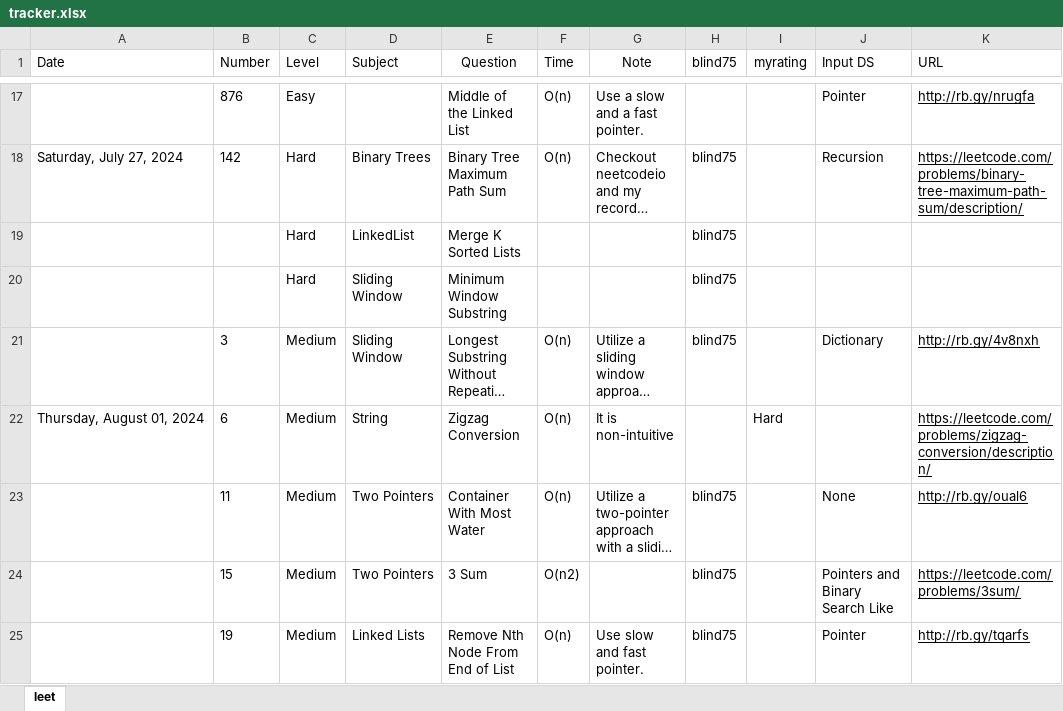
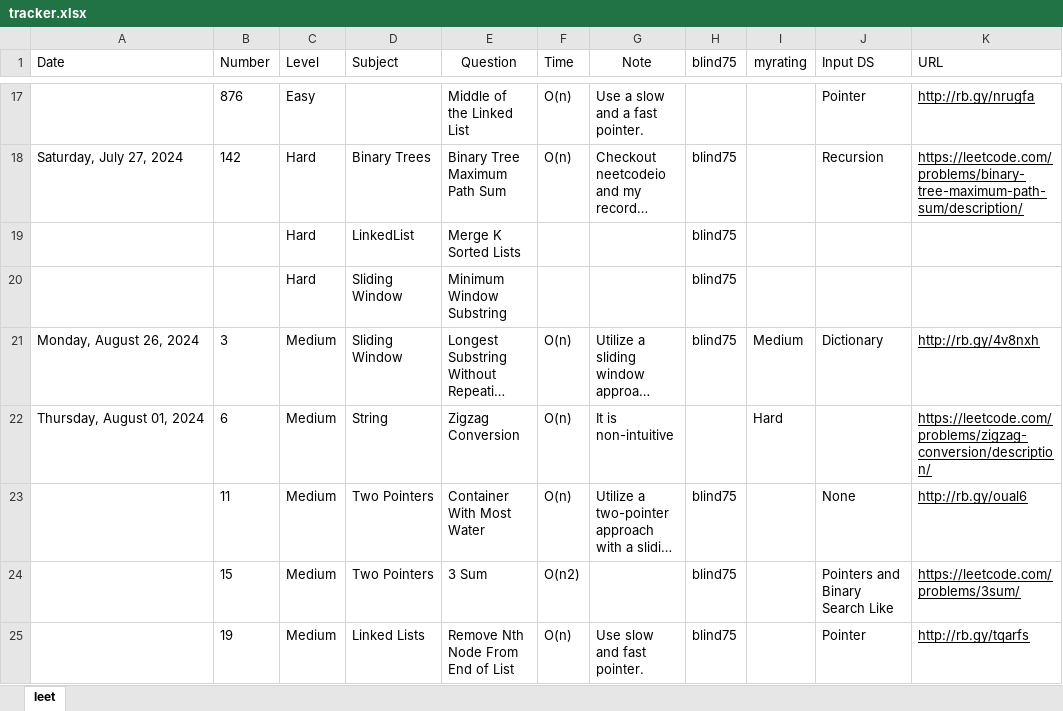
Before and after one commit to cybergu0ck/leetcode, an Excel workbook: tracker.xlsx, sheet leet, drawn as a sheet; only a part is shown, gaps mark what is left out; long unchanged cells end in …; values as stored, in another font and other column widths than the file's, no borders; conditional formats not drawn; the diff names each change by its address in the sheet, - before the commit and + after, or states it on an @@ line.

```diff
--- a/tracker.xlsx (sheet leet)
+++ b/tracker.xlsx (sheet leet)
-A21 (Date): (empty)
+A21 (Date): Monday, August 26, 2024
-I21 (myrating): (empty)
+I21 (myrating): Medium
```
Also changed, not shown: 1 other file.
